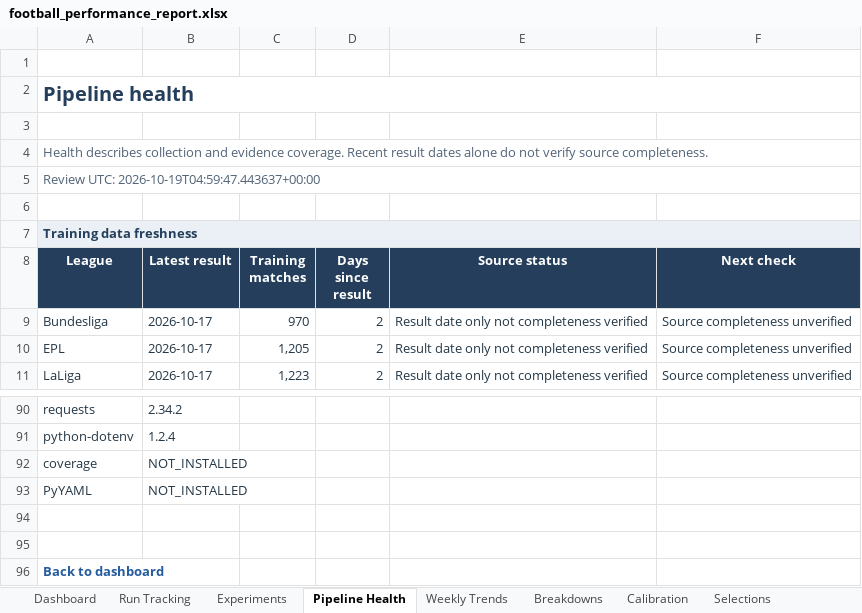
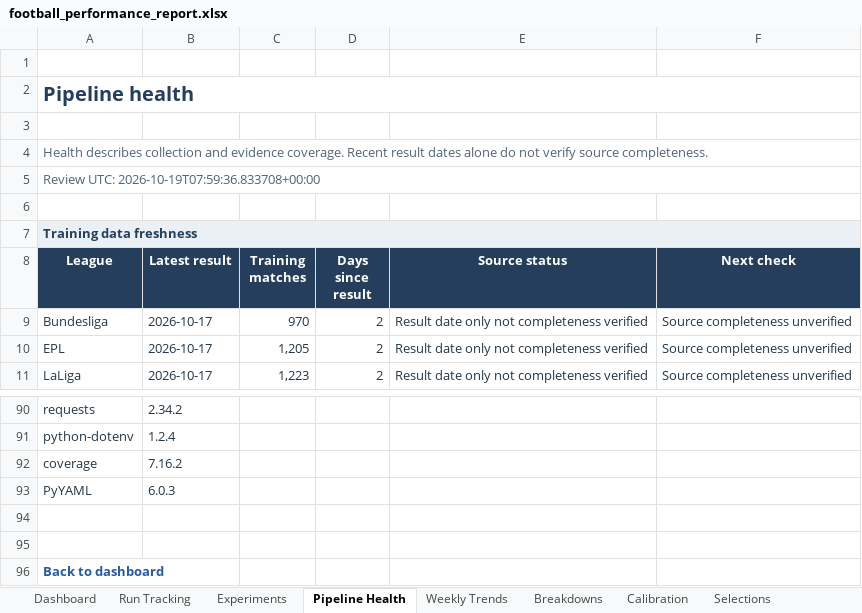
Before and after one commit to paulmaina/football-value-pipeline, an Excel workbook: football_output_v2/readable/football_performance_report.xlsx, sheet Pipeline Health, drawn as a sheet; only a part is shown, gaps mark what is left out; values as stored, in another font and other column widths than the file's, no borders; conditional formats not drawn; the diff names each change by its address in the sheet, - before the commit and + after, or states it on an @@ line.

```diff
--- a/football_output_v2/readable/football_performance_report.xlsx (sheet Pipeline Health)
+++ b/football_output_v2/readable/football_performance_report.xlsx (sheet Pipeline Health)
-A5 (League): Review UTC: 2026-10-19T04:59:47.443637+00:00
+A5 (League): Review UTC: 2026-10-19T07:59:36.833708+00:00
-B92 (Latest result): NOT_INSTALLED
+B92 (Latest result): 7.16.2
-B93 (Latest result): NOT_INSTALLED
+B93 (Latest result): 6.0.3
```
Also changed, not shown: sheet Dashboard, 19 other files.
